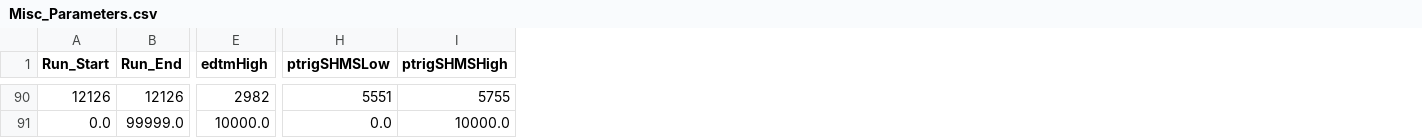
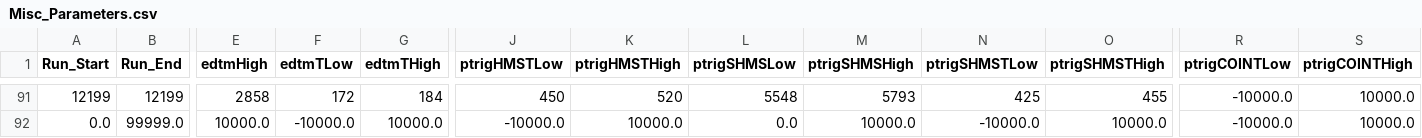
Before and after one commit to JeffersonLab/UTIL_PION, a CSV file: DB/PARAM/Misc_Parameters.csv, drawn as a sheet; only a part is shown, gaps mark what is left out; addresses are those after the commit; the diff covers the shown part only; the diff names each change by its address in the sheet, - before the commit and + after, or states it on an @@ line.

Commit message:
Added in tdc time cuts to lumi scripts; cuts are fixed in trigcuts for tri2/4/coin and edtm

```diff
--- a/DB/PARAM/Misc_Parameters.csv
+++ b/DB/PARAM/Misc_Parameters.csv
+column F (edtmTLow), rows 91-92: 172 | -10000.0
+column G (edtmTHigh), rows 91-92: 184 | 10000.0
+column J (ptrigHMSTLow), rows 91-92: 450 | -10000.0
+column K (ptrigHMSTHigh), rows 91-92: 520 | 10000.0
+column N (ptrigSHMSTLow), rows 91-92: 425 | -10000.0
+column O (ptrigSHMSTHigh), rows 91-92: 455 | 10000.0
+column R (ptrigCOINTLow), rows 91-92: -10000.0 | -10000.0
+column S (ptrigCOINTHigh), rows 91-92: 10000.0 | 10000.0
-A91 (Run_Start): 12126
+A91 (Run_Start): 12199
-B91 (Run_End): 12126
+B91 (Run_End): 12199
-E91 (edtmHigh): 2982
+E91 (edtmHigh): 2858
-L91 (ptrigSHMSLow): 5551
+L91 (ptrigSHMSLow): 5548
-M91 (ptrigSHMSHigh): 5755
+M91 (ptrigSHMSHigh): 5793
```
Also changed, not shown: 2 added rows, 1 removed row and 66 moved rows elsewhere in this file, 3 other files.
